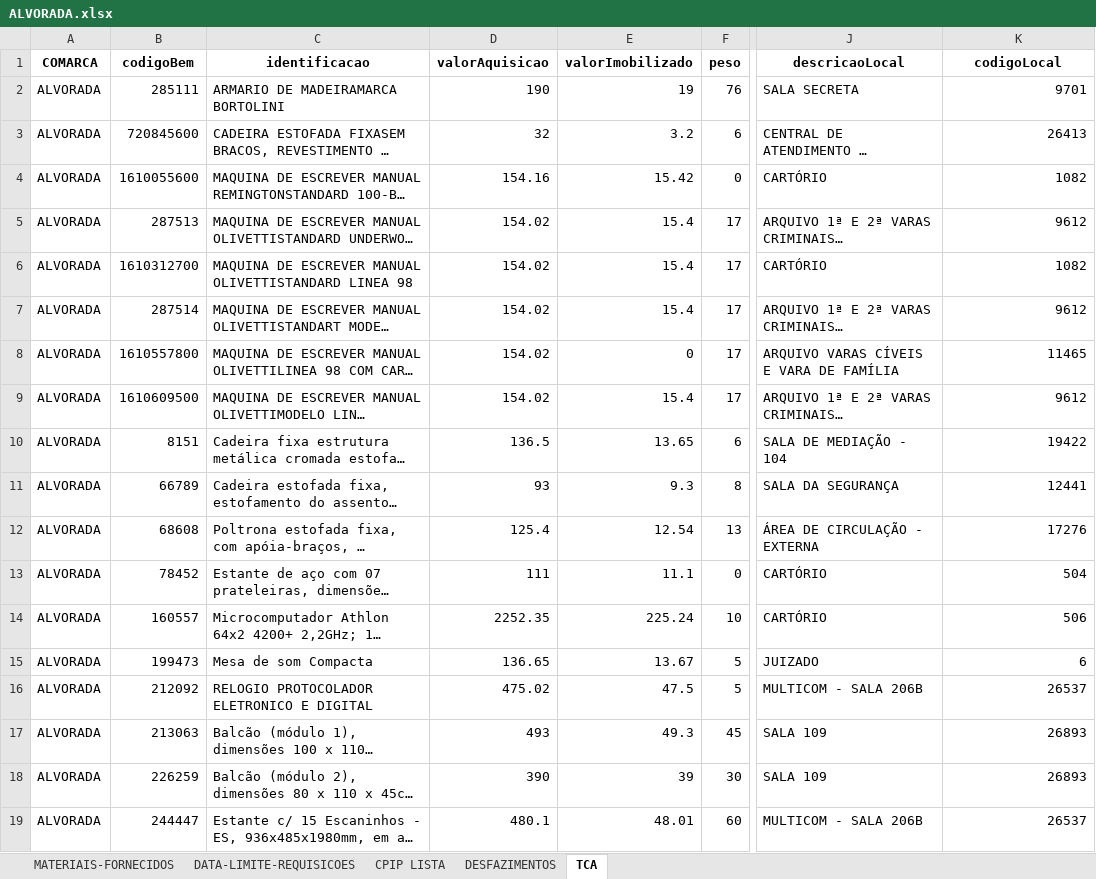
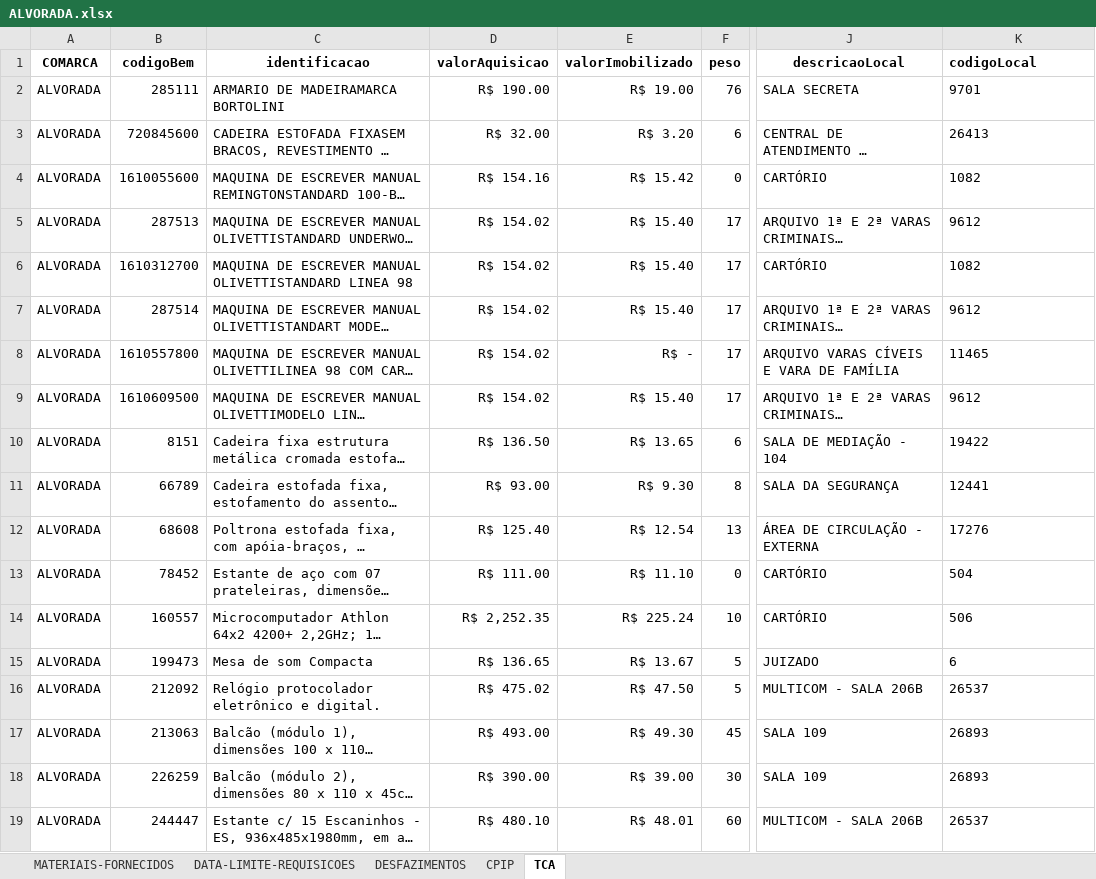
Before and after one commit to dmp-sepat/comarcas, an Excel workbook: ALVORADA.xlsx, sheet TCA, drawn as a sheet; only a part is shown, gaps mark what is left out; long unchanged cells end in …; values as stored, in another font and other column widths than the file's, no borders; the diff covers the shown part only; the diff names each change by its address in the sheet, - before the commit and + after, or states it on an @@ line.

Commit message:
Atualização automática de ALVORADA.xlsx

```diff
--- a/ALVORADA.xlsx (sheet TCA)
+++ b/ALVORADA.xlsx (sheet TCA)
-sheet tab: CPIP LISTA
+sheet tab: CPIP
-K1 alignment: center
+K1 alignment: left
-D2 (valorAquisicao): 190
+D2 (valorAquisicao): R$ 190.00
-E2 (valorImobilizado): 19
+E2 (valorImobilizado): R$ 19.00
-K2:K19 alignment: right
+K2:K19 alignment: left
-D3 (valorAquisicao): 32
+D3 (valorAquisicao): R$ 32.00
-E3 (valorImobilizado): 3.2
+E3 (valorImobilizado): R$ 3.20
-D4 (valorAquisicao): 154.16
+D4 (valorAquisicao): R$ 154.16
-E4 (valorImobilizado): 15.42
+E4 (valorImobilizado): R$ 15.42
-D5:D9 (valorAquisicao): 154.02
+D5:D9 (valorAquisicao): R$ 154.02
-E5:E7 (valorImobilizado): 15.4
+E5:E7 (valorImobilizado): R$ 15.40
-E8 (valorImobilizado): 0
+E8 (valorImobilizado): R$ -
-E9 (valorImobilizado): 15.4
+E9 (valorImobilizado): R$ 15.40
-D10 (valorAquisicao): 136.5
+D10 (valorAquisicao): R$ 136.50
-E10 (valorImobilizado): 13.65
+E10 (valorImobilizado): R$ 13.65
-D11 (valorAquisicao): 93
+D11 (valorAquisicao): R$ 93.00
-E11 (valorImobilizado): 9.3
+E11 (valorImobilizado): R$ 9.30
-D12 (valorAquisicao): 125.4
+D12 (valorAquisicao): R$ 125.40
-E12 (valorImobilizado): 12.54
+E12 (valorImobilizado): R$ 12.54
-D13 (valorAquisicao): 111
+D13 (valorAquisicao): R$ 111.00
-E13 (valorImobilizado): 11.1
+E13 (valorImobilizado): R$ 11.10
-D14 (valorAquisicao): 2252.35
+D14 (valorAquisicao): R$ 2,252.35
-E14 (valorImobilizado): 225.24
+E14 (valorImobilizado): R$ 225.24
-D15 (valorAquisicao): 136.65
+D15 (valorAquisicao): R$ 136.65
-E15 (valorImobilizado): 13.67
+E15 (valorImobilizado): R$ 13.67
-C16 (identificacao): RELOGIO PROTOCOLADOR ELETRONICO E DIGITAL
+C16 (identificacao): Relógio protocolador eletrônico e digital.
-D16 (valorAquisicao): 475.02
+D16 (valorAquisicao): R$ 475.02
-E16 (valorImobilizado): 47.5
+E16 (valorImobilizado): R$ 47.50
-D17 (valorAquisicao): 493
+D17 (valorAquisicao): R$ 493.00
-E17 (valorImobilizado): 49.3
+E17 (valorImobilizado): R$ 49.30
-D18 (valorAquisicao): 390
+D18 (valorAquisicao): R$ 390.00
-E18 (valorImobilizado): 39
+E18 (valorImobilizado): R$ 39.00
-D19 (valorAquisicao): 480.1
+D19 (valorAquisicao): R$ 480.10
-E19 (valorImobilizado): 48.01
+E19 (valorImobilizado): R$ 48.01
```
Also changed, not shown: 355 edited cells and cell formats elsewhere in this sheet, sheet MATERIAIS-FORNECIDOS, sheet DESFAZIMENTOS.
